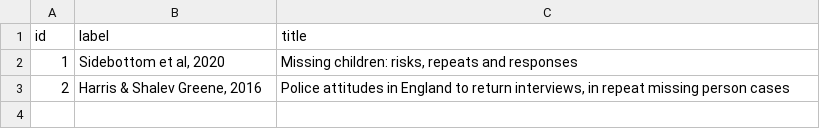
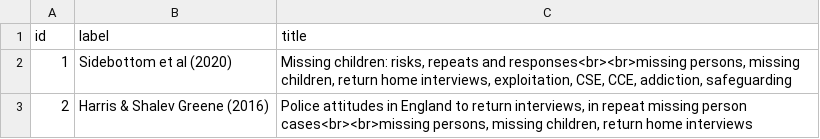
Before and after one commit to foxnic/webademic, a CSV file: nodes.csv, drawn as a sheet.

```diff
--- a/nodes.csv
+++ b/nodes.csv
@@ -1,3 +1,3 @@
 "id","label","title"
-1,"Sidebottom et al, 2020","Missing children: risks, repeats and responses"
-2,"Harris & Shalev Greene, 2016","Police attitudes in England to return interviews, in repeat missing person cases"
+1,"Sidebottom et al (2020)","Missing children: risks, repeats and responses<br><br>missing persons, missing children, return home interviews, exploitation, CSE, CCE, addiction, safeguarding"
+2,"Harris & Shalev Greene (2016)","Police attitudes in England to return interviews, in repeat missing person cases<br><br>missing persons, missing children, return home interviews"
```
Also changed, not shown: 3 other files.
